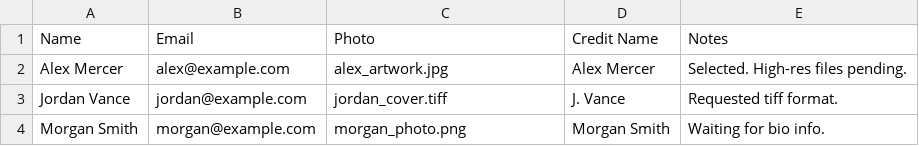
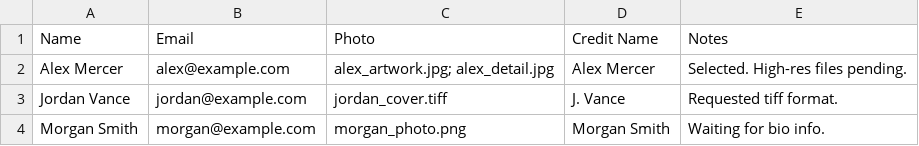
Before and after one commit to lyricalmyricalbooks/lyrical-inventory, a CSV file: public/opencall-template.csv, drawn as a sheet.

```diff
--- a/public/opencall-template.csv
+++ b/public/opencall-template.csv
@@ -1,3 +1,3 @@
 Name,Email,Photo,Credit Name,Notes
-Alex Mercer,alex@example.com,alex_artwork.jpg,Alex Mercer,"Selected. High-res files pending."
+Alex Mercer,alex@example.com,alex_artwork.jpg; alex_detail.jpg,Alex Mercer,"Selected. High-res files pending."
 Jordan Vance,jordan@example.com,jordan_cover.tiff,J. Vance,"Requested tiff format."
```
Also changed, not shown: 3 other files.
